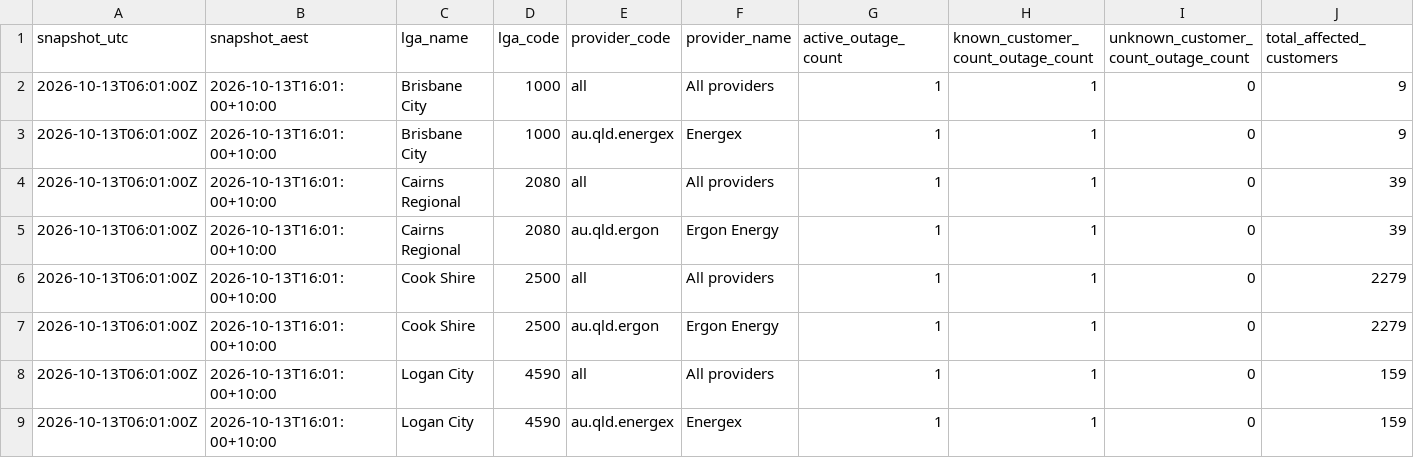
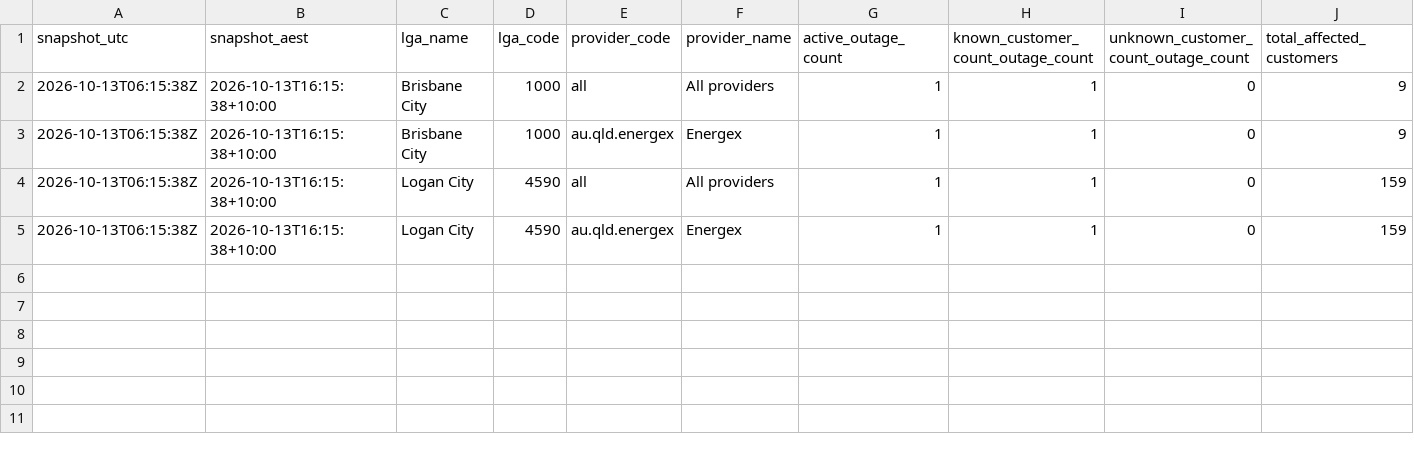
Before and after one commit to gowlettluke/qldpoweroutages, a CSV file: data/lga_totals_latest.csv, drawn as a sheet; only a part is shown; removed rows and columns are numbered as before the commit, all else as after; rows hold the shown columns only; the diff names each change by its address in the sheet, - before the commit and + after, or states it on an @@ line.

```diff
--- a/data/lga_totals_latest.csv
+++ b/data/lga_totals_latest.csv
-A2:A3 (snapshot_utc): 2026-10-13T06:01:00Z
+A2:A3 (snapshot_utc): 2026-10-13T06:15:38Z
-B2:B3 (snapshot_aest): 2026-10-13T16:01:00+10:00
+B2:B3 (snapshot_aest): 2026-10-13T16:15:38+10:00
-row 4: 2026-10-13T06:01:00Z | 2026-10-13T16:01:00+10:00 | Cairns Regional | 2080 | all | All providers | 1 | 1 | 0 | 39
-row 5: 2026-10-13T06:01:00Z | 2026-10-13T16:01:00+10:00 | Cairns Regional | 2080 | au.qld.ergon | Ergon Energy | 1 | 1 | 0 | 39
-row 6: 2026-10-13T06:01:00Z | 2026-10-13T16:01:00+10:00 | Cook Shire | 2500 | all | All providers | 1 | 1 | 0 | 2279
-row 7: 2026-10-13T06:01:00Z | 2026-10-13T16:01:00+10:00 | Cook Shire | 2500 | au.qld.ergon | Ergon Energy | 1 | 1 | 0 | 2279
-A4:A5 (snapshot_utc): 2026-10-13T06:01:00Z
+A4:A5 (snapshot_utc): 2026-10-13T06:15:38Z
-B4:B5 (snapshot_aest): 2026-10-13T16:01:00+10:00
+B4:B5 (snapshot_aest): 2026-10-13T16:15:38+10:00
```
Also changed, not shown: data/lga_cumulative_48h.csv, data/lga_totals_48h.csv, 4 other files.
